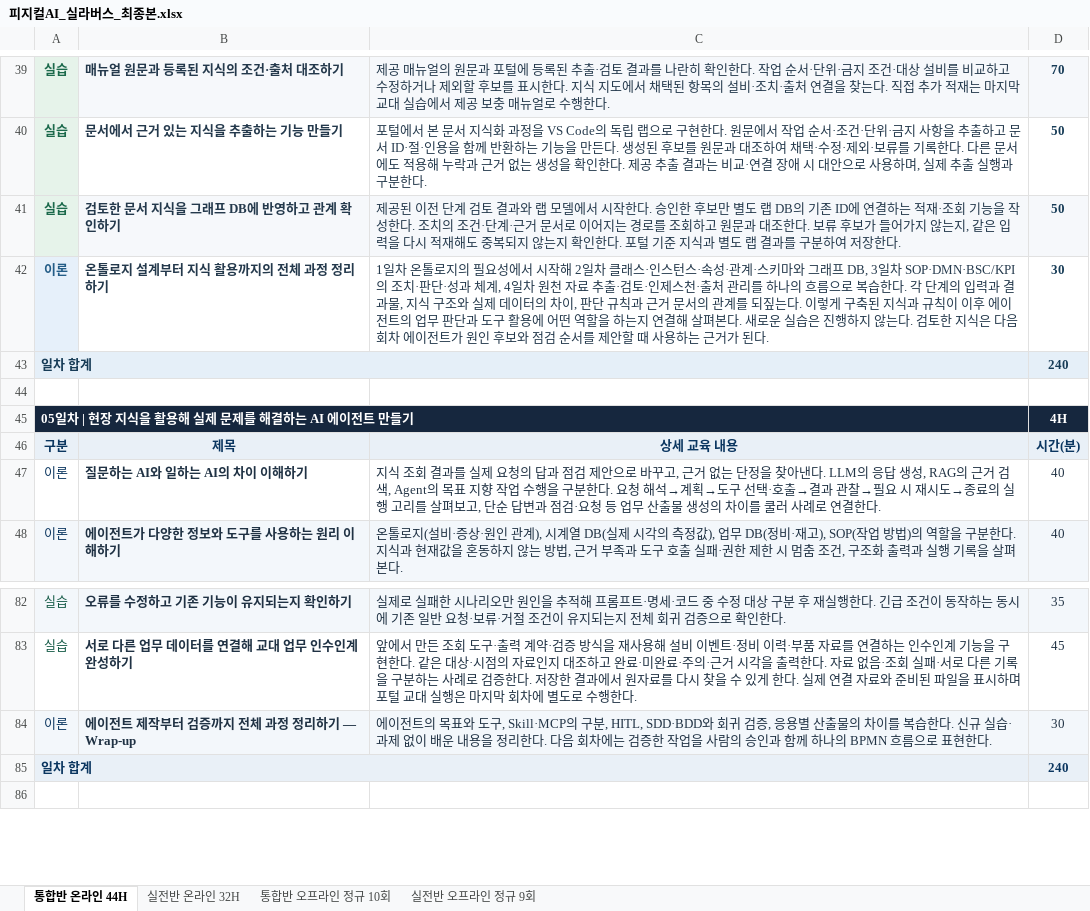
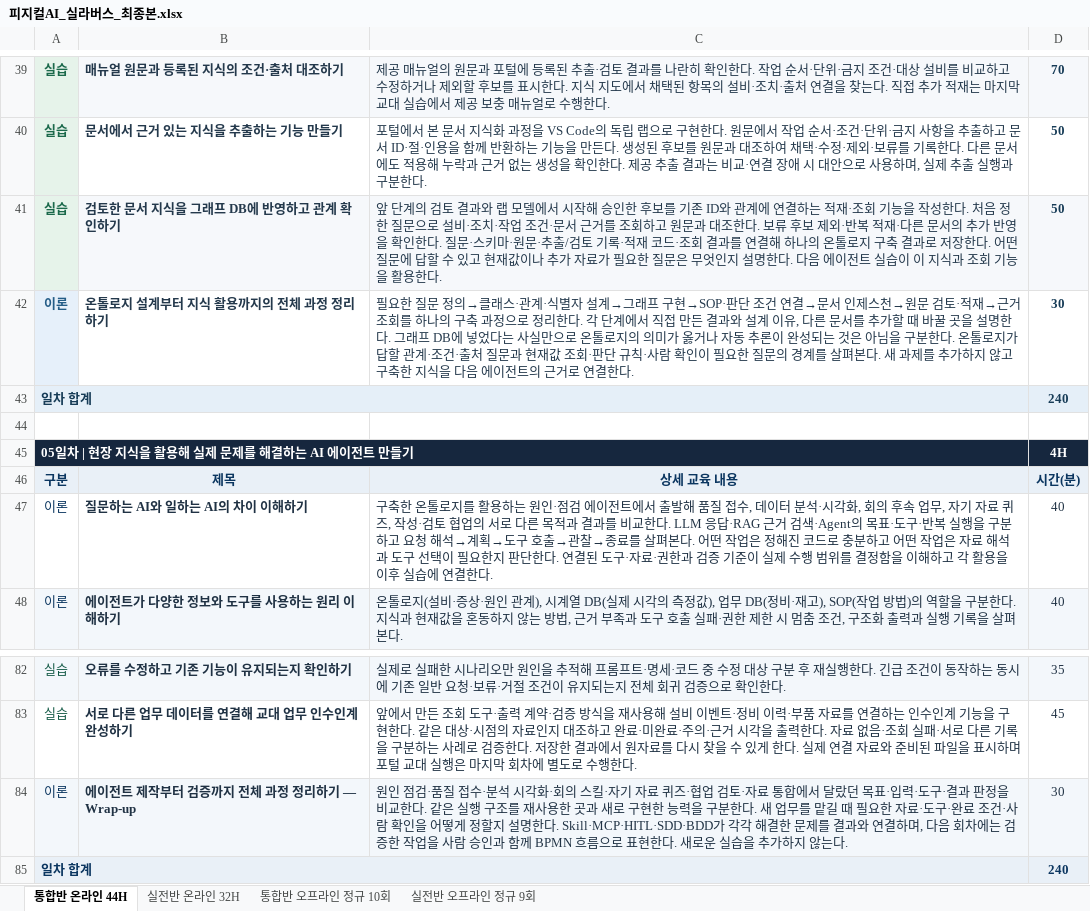
Before and after one commit to uengine-oss/hyd-iot-edu, an Excel workbook: 문서/교재/실라버스/피지컬AI_실라버스_최종본.xlsx, sheet 통합반 온라인 44H, drawn as a sheet; only a part is shown, gaps mark what is left out; the shorter side is filled out with more unchanged rows; values as stored, in another font and other column widths than the file's, no borders; the diff names each change by its address in the sheet, - before the commit and + after, or states it on an @@ line.

Commit message:
온톨로지 구축 완주와 에이전트 활용을 최상위 학습 목표로 편성 재검토

```diff
--- a/문서/교재/실라버스/피지컬AI_실라버스_최종본.xlsx (sheet 통합반 온라인 44H)
+++ b/문서/교재/실라버스/피지컬AI_실라버스_최종본.xlsx (sheet 통합반 온라인 44H)
-C41: 제공된 이전 단계 검토 결과와 랩 모델에서 시작한다. 승인한 후보만 별도 랩 DB의 기존 ID에 연결하는 적재·조회 기능을 작성한다. 조치의 조건·단계·근거 문서로 이어지는 경로를 조회하고 원문과 대조한다. 보류 후보가 들어가지 않는지, 같은 입력을 다시 적재해도 중복되지 않는지 확인한다. 포털 기준 지식과 별도 랩 결과를 구분하여 저장한다.
+C41: 앞 단계의 검토 결과와 랩 모델에서 시작해 승인한 후보를 기존 ID와 관계에 연결하는 적재·조회 기능을 작성한다. 처음 정한 질문으로 설비·조치·작업 조건·문서 근거를 조회하고 원문과 대조한다. 보류 후보 제외·반복 적재·다른 문서의 추가 반영을 확인한다. 질문·스키마·원문·추출/검토 기록·적재 코드·조회 결과를 연결해 하나의 온톨로지 구축 결과로 저장한다. 어떤 질문에 답할 수 있고 현재값이나 추가 자료가 필요한 질문은 무엇인지 설명한다. 다음 에이전트 실습이 이 지식과 조회 기능을 활용한다.
-C42: 1일차 온톨로지의 필요성에서 시작해 2일차 클래스·인스턴스·속성·관계·스키마와 그래프 DB, 3일차 SOP·DMN·BSC/KPI의 조치·판단·성과 체계, 4일차 원천 자료 추출·검토·인제스천·출처 관리를 하나의 흐름으로 복습한다. 각 단계의 입력과 결과물, 지식 구조와 실제 데이터의 차이, 판단 규칙과 근거 문서의 관계를 되짚는다. 이렇게 구축된 지식과 규칙이 이후 에이전트의 업무 판단과 도구 활용에 어떤 역할을 하는지 연결해 살펴본다. 새로운 실습은 진행하지 않는다. 검토한 지식은 다음 회차 에이전트가 원인 후보와 점검 순서를 제안할 때 사용하는 근거가 된다.
+C42: 필요한 질문 정의→클래스·관계·식별자 설계→그래프 구현→SOP·판단 조건 연결→문서 인제스천→원문 검토·적재→근거 조회를 하나의 구축 과정으로 정리한다. 각 단계에서 직접 만든 결과와 설계 이유, 다른 문서를 추가할 때 바꿀 곳을 설명한다. 그래프 DB에 넣었다는 사실만으로 온톨로지의 의미가 옳거나 자동 추론이 완성되는 것은 아님을 구분한다. 온톨로지가 답할 관계·조건·출처 질문과 현재값 조회·판단 규칙·사람 확인이 필요한 질문의 경계를 살펴본다. 새 과제를 추가하지 않고 구축한 지식을 다음 에이전트의 근거로 연결한다.
-C47: 지식 조회 결과를 실제 요청의 답과 점검 제안으로 바꾸고, 근거 없는 단정을 찾아낸다. LLM의 응답 생성, RAG의 근거 검색, Agent의 목표 지향 작업 수행을 구분한다. 요청 해석→계획→도구 선택·호출→결과 관찰→필요 시 재시도→종료의 실행 고리를 살펴보고, 단순 답변과 점검·요청 등 업무 산출물 생성의 차이를 쿨러 사례로 연결한…
+C47: 구축한 온톨로지를 활용하는 원인·점검 에이전트에서 출발해 품질 접수, 데이터 분석·시각화, 회의 후속 업무, 자기 자료 퀴즈, 작성·검토 협업의 서로 다른 목적과 결과를 비교한다. LLM 응답·RAG 근거 검색·Agent의 목표·도구·반복 실행을 구분하고 요청 해석→계획→도구 호출→관찰→종료를 살펴본다. 어떤 작업은 정해진 코드로 충분하고 어떤 작업은 자료 해석과 도구 선택이 필요한지 판단한다. 연결된 도구·자료·권한과 검증 기준이 실제 수행 범위를 결정함을 이해하고 각 활용을 이후 실습에 연결한…
-C84: 에이전트의 목표와 도구, Skill·MCP의 구분, HITL, SDD·BDD와 회귀 검증, 응용별 산출물의 차이를 복습한다. 신규 실습·과제 없이 배운 내용을 정리한다. 다음 회차에는 검증한 작업을 사람의 승인과 함께 하나의 BPMN 흐름으로 표현한다.
+C84: 원인 점검·품질 접수·분석 시각화·회의 스킬·자기 자료 퀴즈·협업 검토·자료 통합에서 달랐던 목표·입력·도구·결과 판정을 비교한다. 같은 실행 구조를 재사용한 곳과 새로 구현한 능력을 구분한다. 새 업무를 맡길 때 필요한 자료·도구·완료 조건·사람 확인을 어떻게 정할지 설명한다. Skill·MCP·HITL·SDD·BDD가 각각 해결한 문제를 결과와 연결하며, 다음 회차에는 검증한 작업을 사람 승인과 함께 BPMN 흐름으로 표현한다. 새로운 실습을 추가하지 않는다.
```
Also changed, not shown: sheet 실전반 오프라인 정규 9회, sheet 통합반 오프라인 정규 10회, sheet 실전반 온라인 32H, 19 other files.
